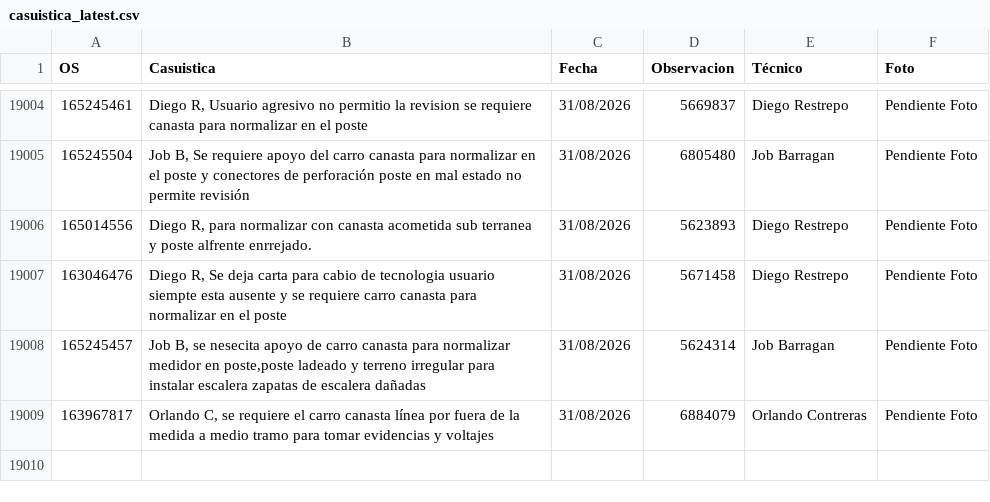
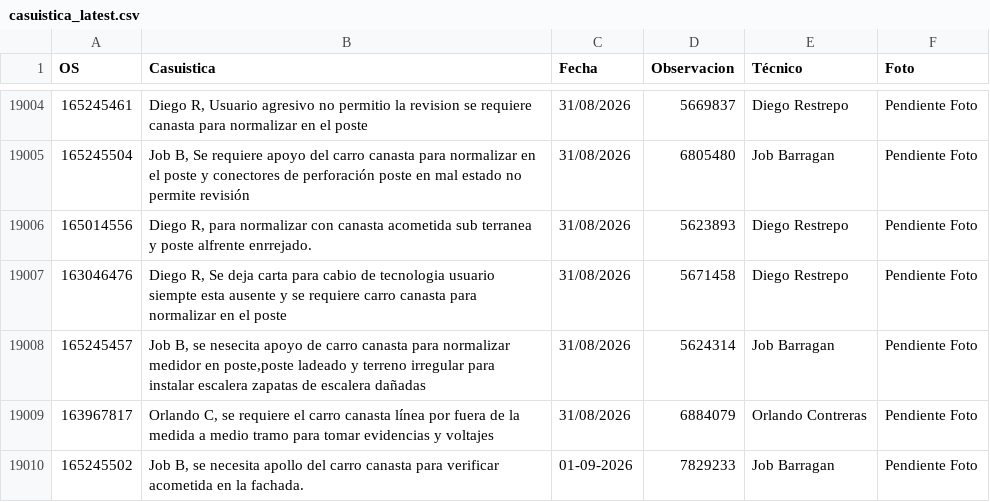
Before and after one commit to vikano27-debug/Dashboard_ING_VOA_Guajira, a CSV file: casuistica_latest.csv, drawn as a sheet; only a part is shown, gaps mark what is left out; the diff names each change by its address in the sheet, - before the commit and + after, or states it on an @@ line.

Commit message:
Actualizacion automatica SIPREM y Casuistica GUAJIRA

```diff
--- a/casuistica_latest.csv
+++ b/casuistica_latest.csv
+row 19010: 165245502 | Job B, se necesita apollo del carro canasta para verificar acometida en la fachada. | 01-09-2026 | 7829233 | Job Barragan | Pendiente Foto
```
